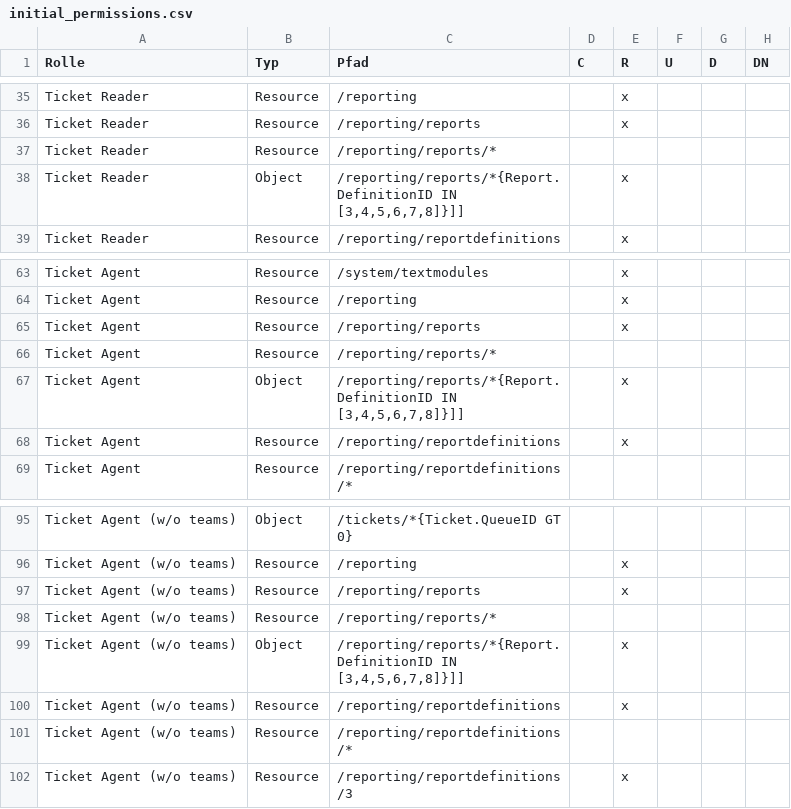
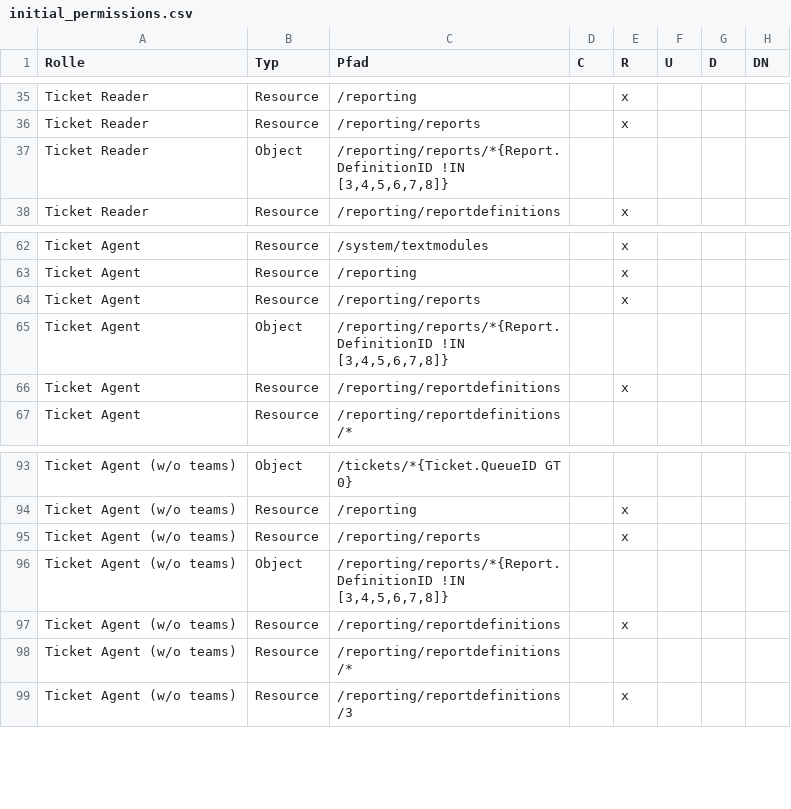
Before and after one commit to kix-service-software/kix-backend, a CSV file: var/packagesetup/initial_permissions.csv, drawn as a sheet; only a part is shown, gaps mark what is left out.

Commit message:
KIX2018-8119 fixed report permissions

```diff
--- a/var/packagesetup/initial_permissions.csv
+++ b/var/packagesetup/initial_permissions.csv
@@ -36,4 +36,3 @@
 "Ticket Reader";"Resource";"/reporting/reports";;"x";;;
-"Ticket Reader";"Resource";"/reporting/reports/*";;;;;
-"Ticket Reader";"Object";"/reporting/reports/*{Report.DefinitionID IN [3,4,5,6,7,8]}]]";;"x";;;
+"Ticket Reader";"Object";"/reporting/reports/*{Report.DefinitionID !IN [3,4,5,6,7,8]}";;;;;
 "Ticket Reader";"Resource";"/reporting/reportdefinitions";;"x";;;
@@ -65,4 +64,3 @@
 "Ticket Agent";"Resource";"/reporting/reports";;"x";;;
-"Ticket Agent";"Resource";"/reporting/reports/*";;;;;
-"Ticket Agent";"Object";"/reporting/reports/*{Report.DefinitionID IN [3,4,5,6,7,8]}]]";;"x";;;
+"Ticket Agent";"Object";"/reporting/reports/*{Report.DefinitionID !IN [3,4,5,6,7,8]}";;;;;
 "Ticket Agent";"Resource";"/reporting/reportdefinitions";;"x";;;
@@ -97,4 +95,3 @@
 "Ticket Agent (w/o teams)";"Resource";"/reporting/reports";;"x";;;
-"Ticket Agent (w/o teams)";"Resource";"/reporting/reports/*";;;;;
-"Ticket Agent (w/o teams)";"Object";"/reporting/reports/*{Report.DefinitionID IN [3,4,5,6,7,8]}]]";;"x";;;
+"Ticket Agent (w/o teams)";"Object";"/reporting/reports/*{Report.DefinitionID !IN [3,4,5,6,7,8]}";;;;;
 "Ticket Agent (w/o teams)";"Resource";"/reporting/reportdefinitions";;"x";;;
```
Also changed, not shown: 4 other files.
